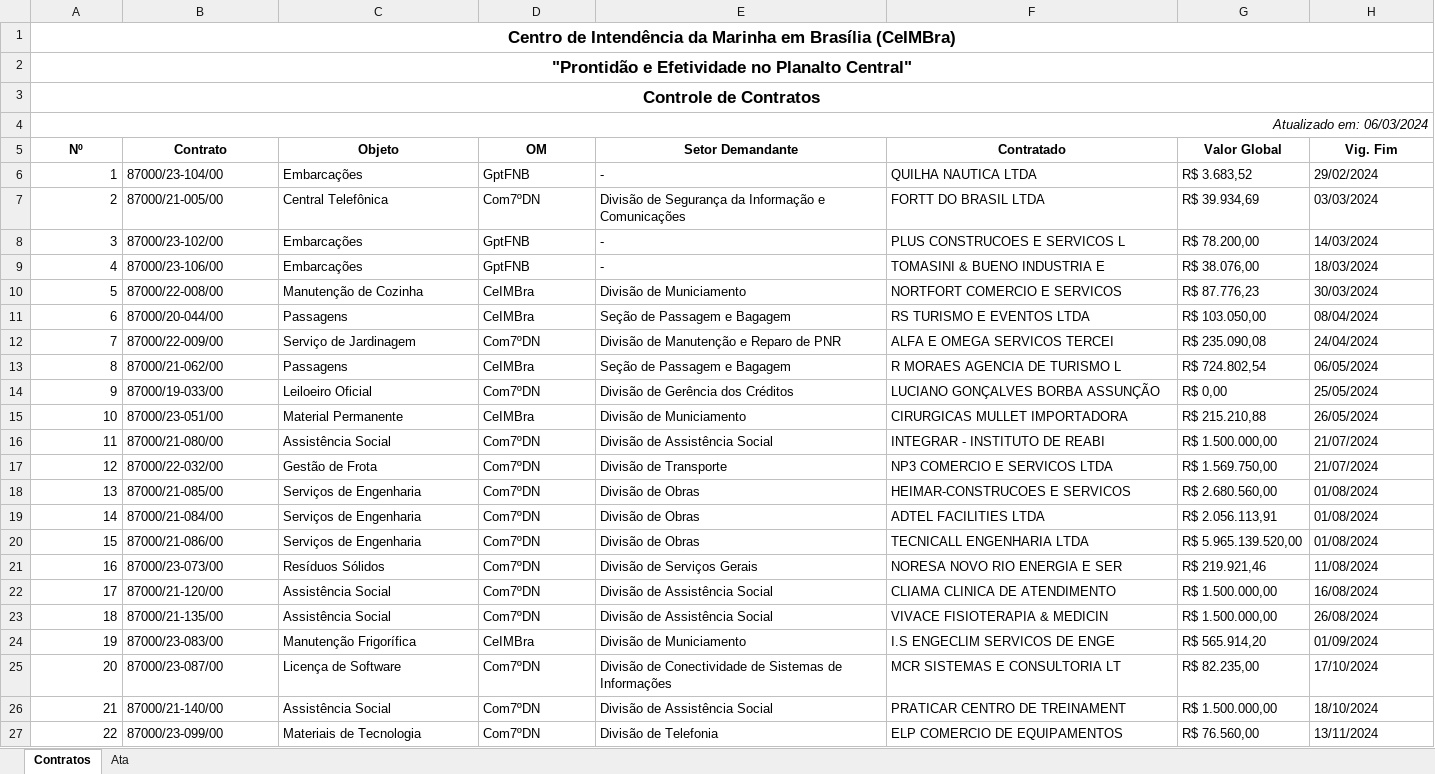
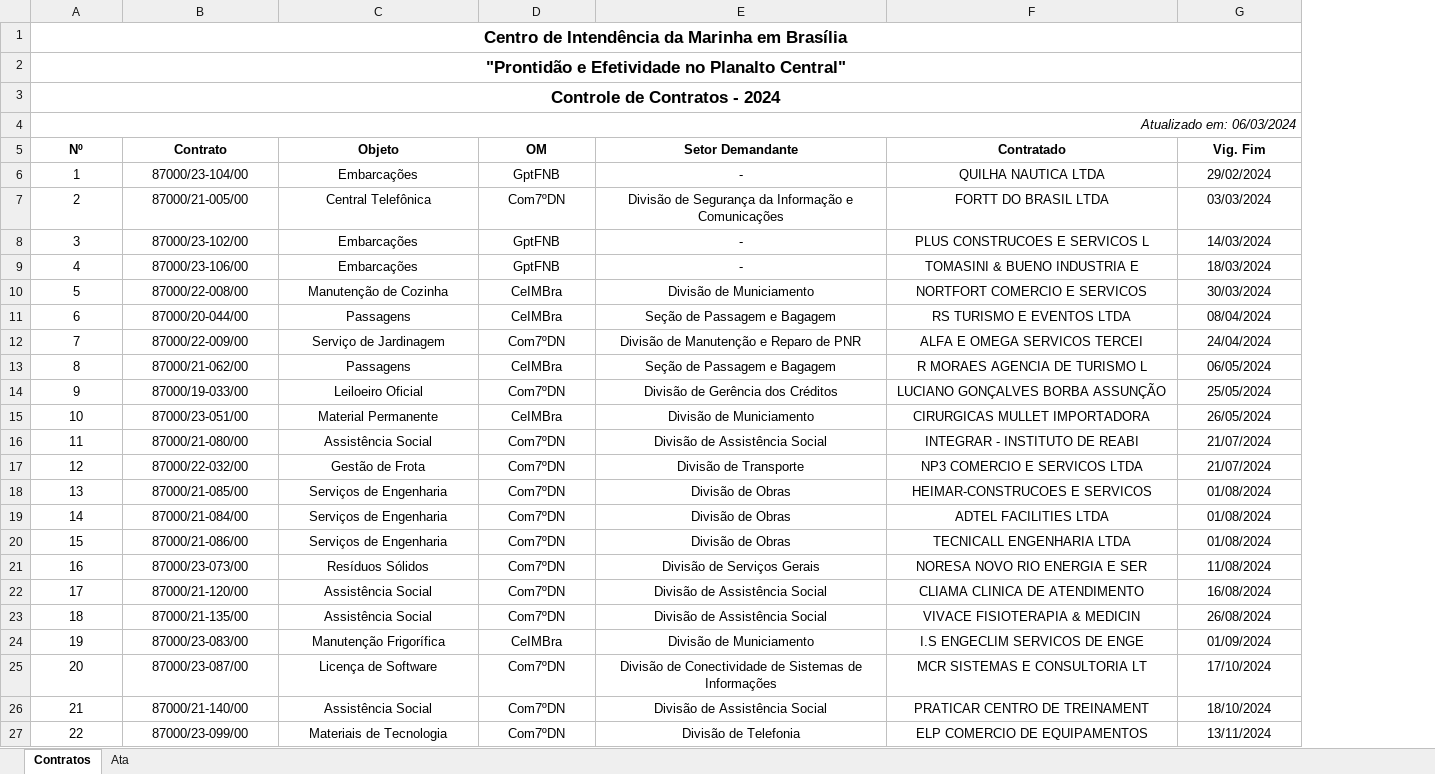
Before and after one commit to Guilhermeksc/licitacao360, an Excel workbook: controle_contratos/Planilha_Completa.xlsx, sheet Contratos, drawn as a sheet; only a part is shown; values as stored, in another font and other column widths than the file's, no borders; removed rows and columns are numbered as before the commit, all else as after; the diff covers the shown part only; the diff names each change by its address in the sheet, - before the commit and + after, or states it on an @@ line.

```diff
--- a/controle_contratos/Planilha_Completa.xlsx (sheet Contratos)
+++ b/controle_contratos/Planilha_Completa.xlsx (sheet Contratos)
-column G (Valor Global), rows 6-27: R$ 3.683,52 | R$ 39.934,69 | R$ 78.200,00 | R$ 38.076,00 | R$ 87.776,23 | R$ 103.050,00 | R$ 235.090,08 | R$ 724.802,54 | R$ 0,00 | R$ 215.210,88 | R$ 1.500.000,00 | R$ 1.569.750,00 | R$ 2.680.560,00 | R$ 2.056.113,91 | R$ 5.965.139.520,00 | R$ 219.921,46 | R$ 1.500.000,00 | R$ 1.500.000,00 | R$ 565.914,20 | R$ 82.235,00 | R$ 1.500.000,00 | R$ 76.560,00
-A1 (Nº): …em Brasília (CeIMBra)
+A1 (Nº): …em Brasília
-A3 (Nº): Controle de Contratos
+A3 (Nº): Controle de Contratos - 2024
-A6:A27 alignment: right
+A6:A27 alignment: center
-B6:F27 alignment: left
+B6:F27 alignment: center
-G6:G27 alignment: left
+G6:G27 alignment: center
```
Also changed, not shown: cell formats elsewhere in this sheet, sheet Ata, 5 other files.
